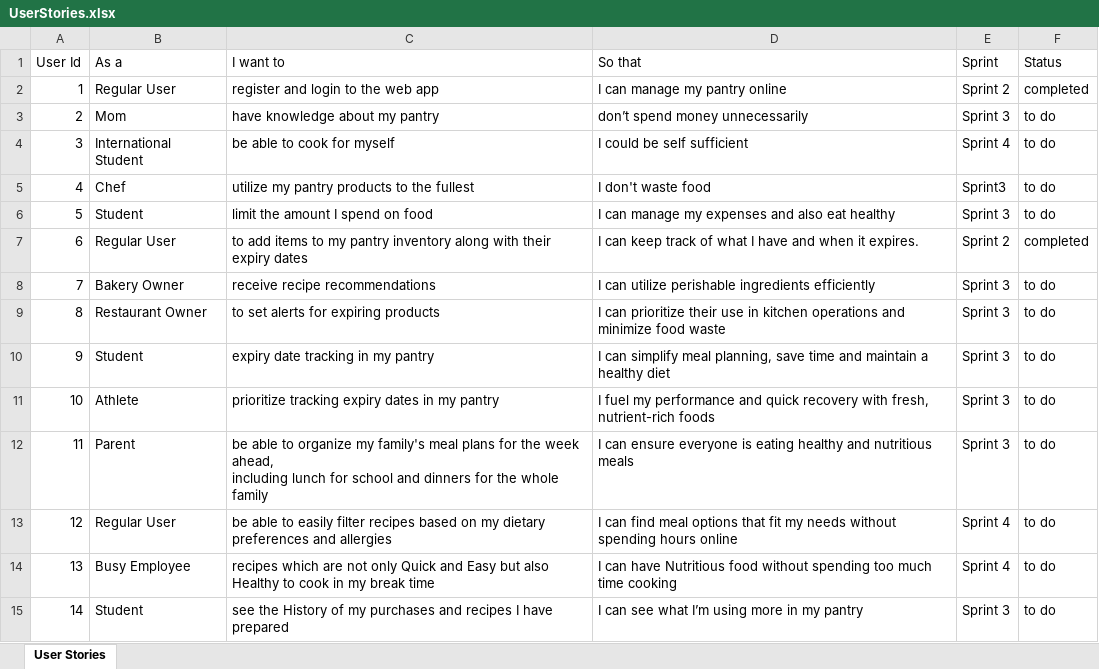
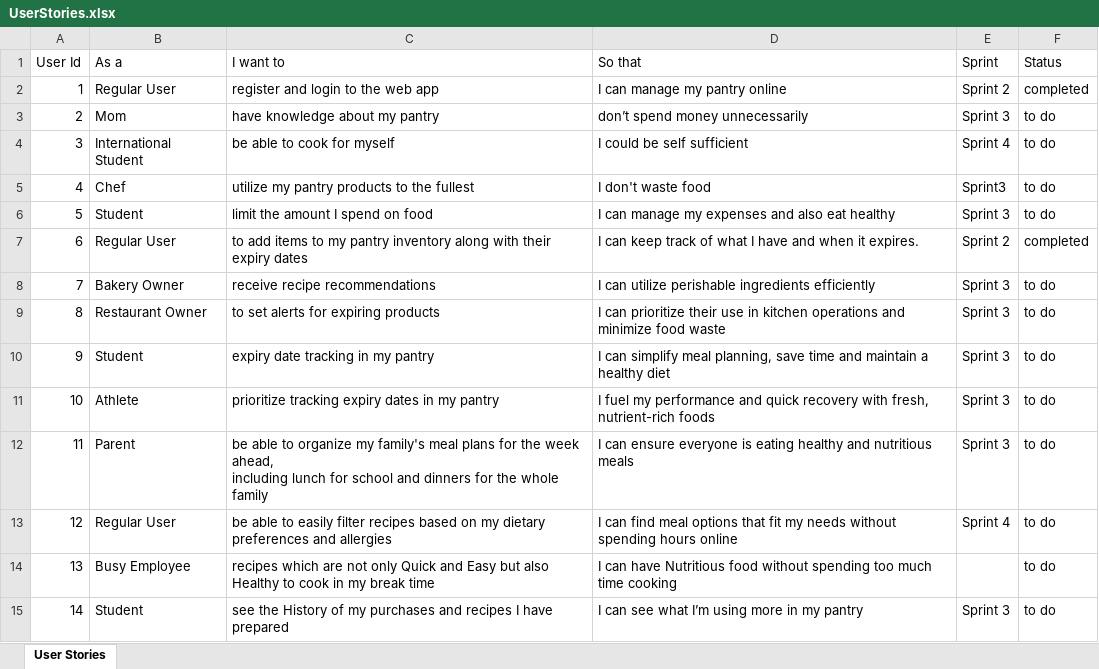
Before and after one commit to htmw/2024S-neon-nomads, an Excel workbook: Xlsx/UserStories.xlsx, sheet User Stories, drawn as a sheet; values as stored, in another font and other column widths than the file's, no borders; the diff names each change by its address in the sheet, - before the commit and + after, or states it on an @@ line.

```diff
--- a/Xlsx/UserStories.xlsx (sheet User Stories)
+++ b/Xlsx/UserStories.xlsx (sheet User Stories)
-E14 (Sprint): Sprint 4
+E14 (Sprint): (empty)
```
Also changed, not shown: 4 other files.
